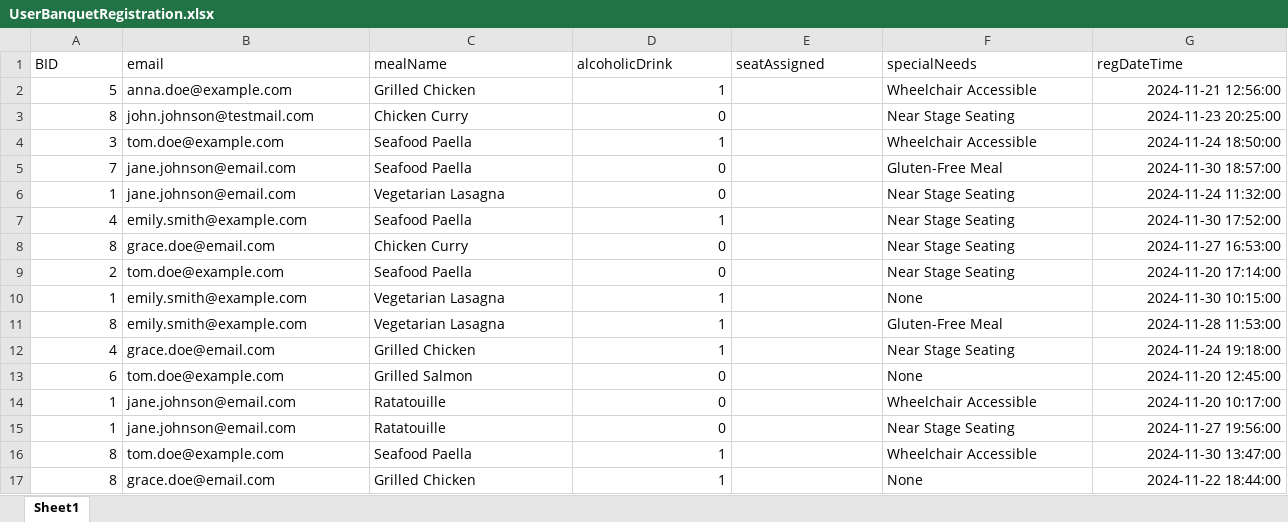
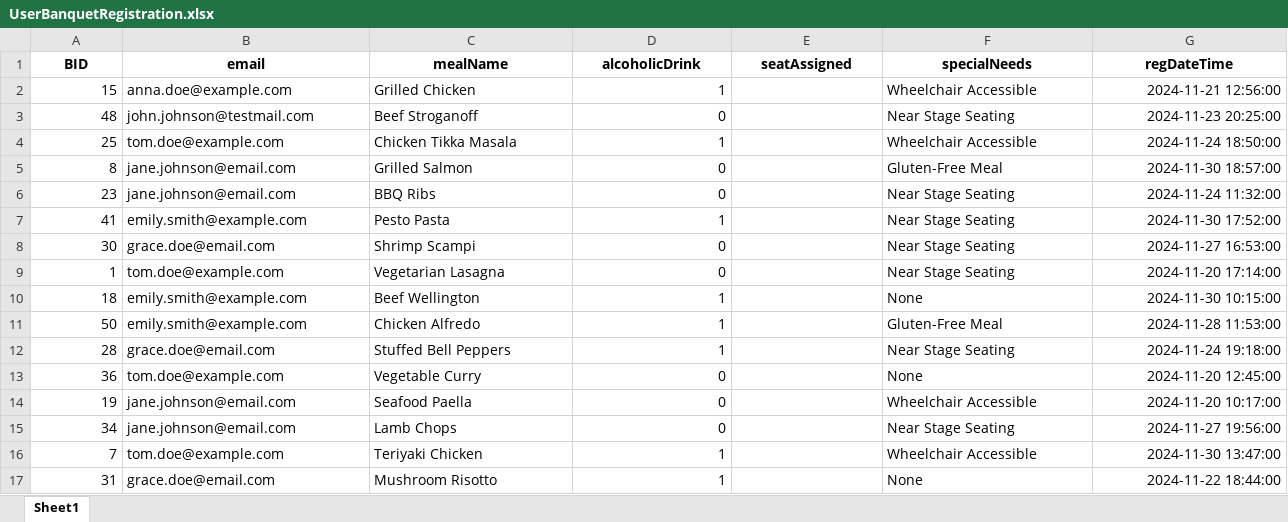
Before and after one commit to CLEM-9/DBS---Group-Project-COMP2411, an Excel workbook: database/test_data_tables/UserBanquetRegistration.xlsx, sheet Sheet1, drawn as a sheet; only a part is shown; values as stored, in another font and other column widths than the file's, no borders; the diff covers the shown part only; the diff names each change by its address in the sheet, - before the commit and + after, or states it on an @@ line.

```diff
--- a/database/test_data_tables/UserBanquetRegistration.xlsx (sheet Sheet1)
+++ b/database/test_data_tables/UserBanquetRegistration.xlsx (sheet Sheet1)
@@ A1:G1 bold: off → on, alignment: left → center @@
-A2 (BID): 5
+A2 (BID): 15
-A3 (BID): 8
+A3 (BID): 48
-C3 (mealName): Chicken Curry
+C3 (mealName): Beef Stroganoff
-A4 (BID): 3
+A4 (BID): 25
-C4 (mealName): Seafood Paella
+C4 (mealName): Chicken Tikka Masala
-A5 (BID): 7
+A5 (BID): 8
-C5 (mealName): Seafood Paella
+C5 (mealName): Grilled Salmon
-A6 (BID): 1
+A6 (BID): 23
-C6 (mealName): Vegetarian Lasagna
+C6 (mealName): BBQ Ribs
-A7 (BID): 4
+A7 (BID): 41
-C7 (mealName): Seafood Paella
+C7 (mealName): Pesto Pasta
-A8 (BID): 8
+A8 (BID): 30
-C8 (mealName): Chicken Curry
+C8 (mealName): Shrimp Scampi
-A9 (BID): 2
+A9 (BID): 1
-C9 (mealName): Seafood Paella
+C9 (mealName): Vegetarian Lasagna
-A10 (BID): 1
+A10 (BID): 18
-C10 (mealName): Vegetarian Lasagna
+C10 (mealName): Beef Wellington
-A11 (BID): 8
+A11 (BID): 50
-C11 (mealName): Vegetarian Lasagna
+C11 (mealName): Chicken Alfredo
-A12 (BID): 4
+A12 (BID): 28
-C12 (mealName): Grilled Chicken
+C12 (mealName): Stuffed Bell Peppers
-A13 (BID): 6
+A13 (BID): 36
-C13 (mealName): Grilled Salmon
+C13 (mealName): Vegetable Curry
-A14 (BID): 1
+A14 (BID): 19
-C14 (mealName): Ratatouille
+C14 (mealName): Seafood Paella
-A15 (BID): 1
+A15 (BID): 34
-C15 (mealName): Ratatouille
+C15 (mealName): Lamb Chops
-A16 (BID): 8
+A16 (BID): 7
-C16 (mealName): Seafood Paella
+C16 (mealName): Teriyaki Chicken
-A17 (BID): 8
+A17 (BID): 31
-C17 (mealName): Grilled Chicken
+C17 (mealName): Mushroom Risotto
```
Also changed, not shown: 364 edited cells and cell formats elsewhere in this sheet, database/test_data_tables/BanquetDrinks.xlsx, database/test_data_tables/BanquetMeals.xlsx, 10 other files.
